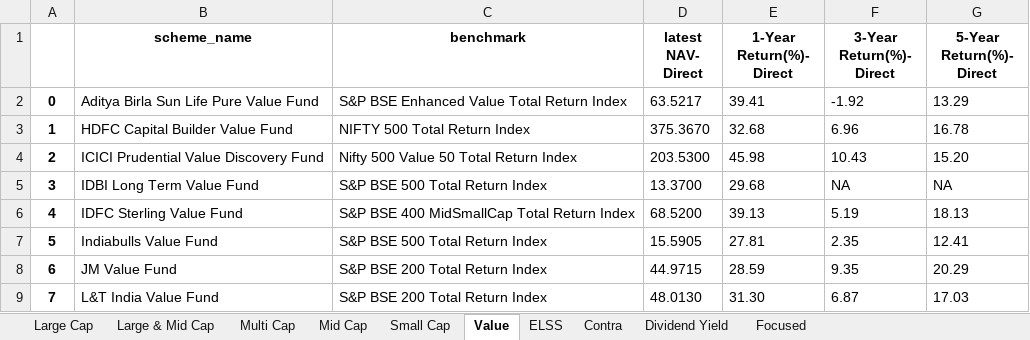
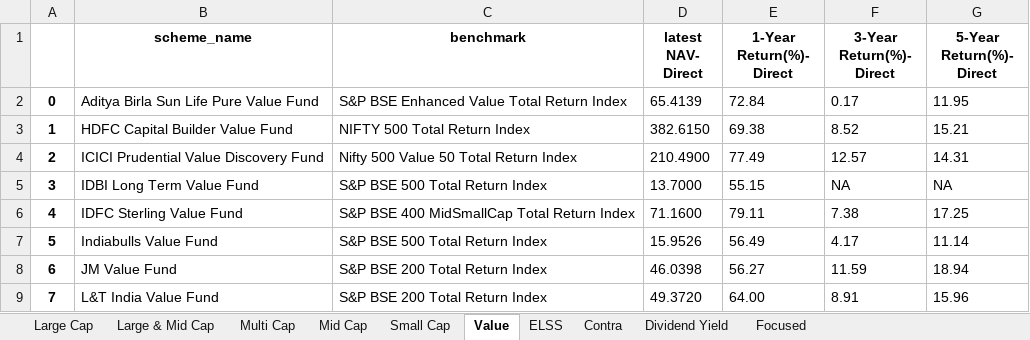
Before and after one commit to vkamlesh/finpy, an Excel workbook: Equity_Fund_Direct_Performance.xlsx, sheet Value, drawn as a sheet; only a part is shown; values as stored, in another font and other column widths than the file's, no borders; the diff covers the shown part only; the diff names each change by its address in the sheet, - before the commit and + after, or states it on an @@ line.

```diff
--- a/Equity_Fund_Direct_Performance.xlsx (sheet Value)
+++ b/Equity_Fund_Direct_Performance.xlsx (sheet Value)
-D2 (latest NAV- Direct): 63.5217
+D2 (latest NAV- Direct): 65.4139
-E2 (1-Year Return(%)- Direct): 39.41
+E2 (1-Year Return(%)- Direct): 72.84
-F2 (3-Year Return(%)- Direct): -1.92
+F2 (3-Year Return(%)- Direct): 0.17
-G2 (5-Year Return(%)- Direct): 13.29
+G2 (5-Year Return(%)- Direct): 11.95
-D3 (latest NAV- Direct): 375.3670
+D3 (latest NAV- Direct): 382.6150
-E3 (1-Year Return(%)- Direct): 32.68
+E3 (1-Year Return(%)- Direct): 69.38
-F3 (3-Year Return(%)- Direct): 6.96
+F3 (3-Year Return(%)- Direct): 8.52
-G3 (5-Year Return(%)- Direct): 16.78
+G3 (5-Year Return(%)- Direct): 15.21
-D4 (latest NAV- Direct): 203.5300
+D4 (latest NAV- Direct): 210.4900
-E4 (1-Year Return(%)- Direct): 45.98
+E4 (1-Year Return(%)- Direct): 77.49
-F4 (3-Year Return(%)- Direct): 10.43
+F4 (3-Year Return(%)- Direct): 12.57
-G4 (5-Year Return(%)- Direct): 15.20
+G4 (5-Year Return(%)- Direct): 14.31
-D5 (latest NAV- Direct): 13.3700
+D5 (latest NAV- Direct): 13.7000
-E5 (1-Year Return(%)- Direct): 29.68
+E5 (1-Year Return(%)- Direct): 55.15
-D6 (latest NAV- Direct): 68.5200
+D6 (latest NAV- Direct): 71.1600
-E6 (1-Year Return(%)- Direct): 39.13
+E6 (1-Year Return(%)- Direct): 79.11
-F6 (3-Year Return(%)- Direct): 5.19
+F6 (3-Year Return(%)- Direct): 7.38
-G6 (5-Year Return(%)- Direct): 18.13
+G6 (5-Year Return(%)- Direct): 17.25
-D7 (latest NAV- Direct): 15.5905
+D7 (latest NAV- Direct): 15.9526
-E7 (1-Year Return(%)- Direct): 27.81
+E7 (1-Year Return(%)- Direct): 56.49
-F7 (3-Year Return(%)- Direct): 2.35
+F7 (3-Year Return(%)- Direct): 4.17
-G7 (5-Year Return(%)- Direct): 12.41
+G7 (5-Year Return(%)- Direct): 11.14
-D8 (latest NAV- Direct): 44.9715
+D8 (latest NAV- Direct): 46.0398
-E8 (1-Year Return(%)- Direct): 28.59
+E8 (1-Year Return(%)- Direct): 56.27
-F8 (3-Year Return(%)- Direct): 9.35
+F8 (3-Year Return(%)- Direct): 11.59
-G8 (5-Year Return(%)- Direct): 20.29
+G8 (5-Year Return(%)- Direct): 18.94
-D9 (latest NAV- Direct): 48.0130
+D9 (latest NAV- Direct): 49.3720
-E9 (1-Year Return(%)- Direct): 31.30
+E9 (1-Year Return(%)- Direct): 64.00
-F9 (3-Year Return(%)- Direct): 6.87
+F9 (3-Year Return(%)- Direct): 8.91
-G9 (5-Year Return(%)- Direct): 17.03
+G9 (5-Year Return(%)- Direct): 15.96
```
Also changed, not shown: 22 edited cells elsewhere in this sheet, sheet ELSS, sheet Large Cap, sheet Large & Mid Cap, sheet Mid Cap, sheet Focused, sheet Small Cap, 3 more sheets, Debt_Fund_Direct_Performance.xlsx, Hybrid_Fund_Direct_Performance.xlsx, 4 other files.
